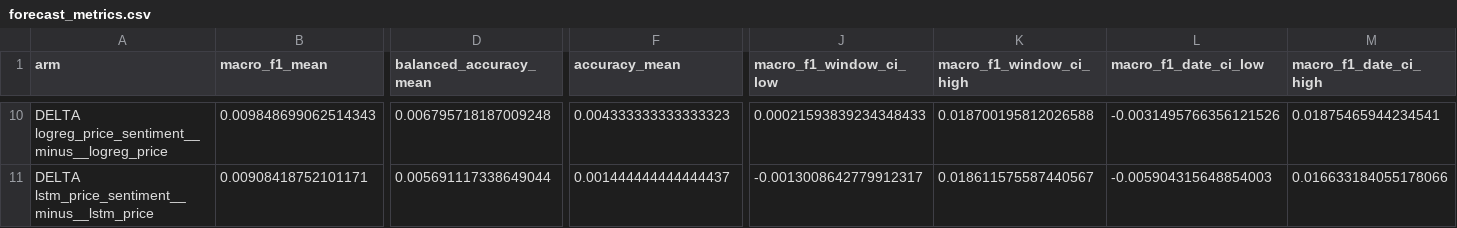
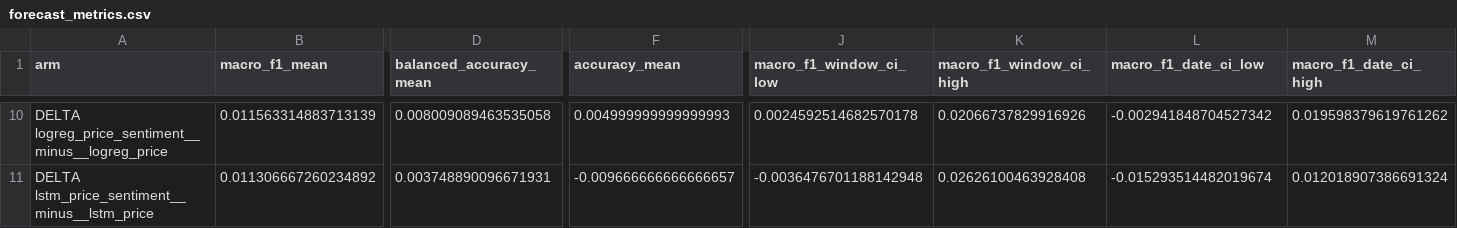
Before and after one commit to nphuoctho/stock-trend-forecasting, a CSV file: outputs/forecast_merged_sentiment_tft/forecast_metrics.csv, drawn as a sheet; only a part is shown, gaps mark what is left out; the diff covers the shown part only; the diff names each change by its address in the sheet, - before the commit and + after, or states it on an @@ line.

```diff
--- a/outputs/forecast_merged_sentiment_tft/forecast_metrics.csv
+++ b/outputs/forecast_merged_sentiment_tft/forecast_metrics.csv
-B10 (macro_f1_mean): 0.009848699062514343
+B10 (macro_f1_mean): 0.011563314883713139
-D10 (balanced_accuracy_mean): 0.006795718187009248
+D10 (balanced_accuracy_mean): 0.008009089463535058
-F10 (accuracy_mean): 0.004333333333333323
+F10 (accuracy_mean): 0.004999999999999993
-J10 (macro_f1_window_ci_low): 0.00021593839234348433
+J10 (macro_f1_window_ci_low): 0.0024592514682570178
-K10 (macro_f1_window_ci_high): 0.018700195812026588
+K10 (macro_f1_window_ci_high): 0.02066737829916926
-L10 (macro_f1_date_ci_low): -0.0031495766356121526
+L10 (macro_f1_date_ci_low): -0.002941848704527342
-M10 (macro_f1_date_ci_high): 0.01875465944234541
+M10 (macro_f1_date_ci_high): 0.019598379619761262
-B11 (macro_f1_mean): 0.00908418752101171
+B11 (macro_f1_mean): 0.011306667260234892
-D11 (balanced_accuracy_mean): 0.005691117338649044
+D11 (balanced_accuracy_mean): 0.003748890096671931
-F11 (accuracy_mean): 0.001444444444444437
+F11 (accuracy_mean): -0.009666666666666657
-J11 (macro_f1_window_ci_low): -0.0013008642779912317
+J11 (macro_f1_window_ci_low): -0.0036476701188142948
-K11 (macro_f1_window_ci_high): 0.018611575587440567
+K11 (macro_f1_window_ci_high): 0.02626100463928408
-L11 (macro_f1_date_ci_low): -0.005904315648854003
+L11 (macro_f1_date_ci_low): -0.015293514482019674
-M11 (macro_f1_date_ci_high): 0.016633184055178066
+M11 (macro_f1_date_ci_high): 0.012018907386691324
```
Also changed, not shown: 89 edited cells elsewhere in this file, outputs/forecast_merged_control_tft/forecast_metrics.csv, outputs/forecast_merged_control_tft/forecast_stratified.csv, 11 other files.
